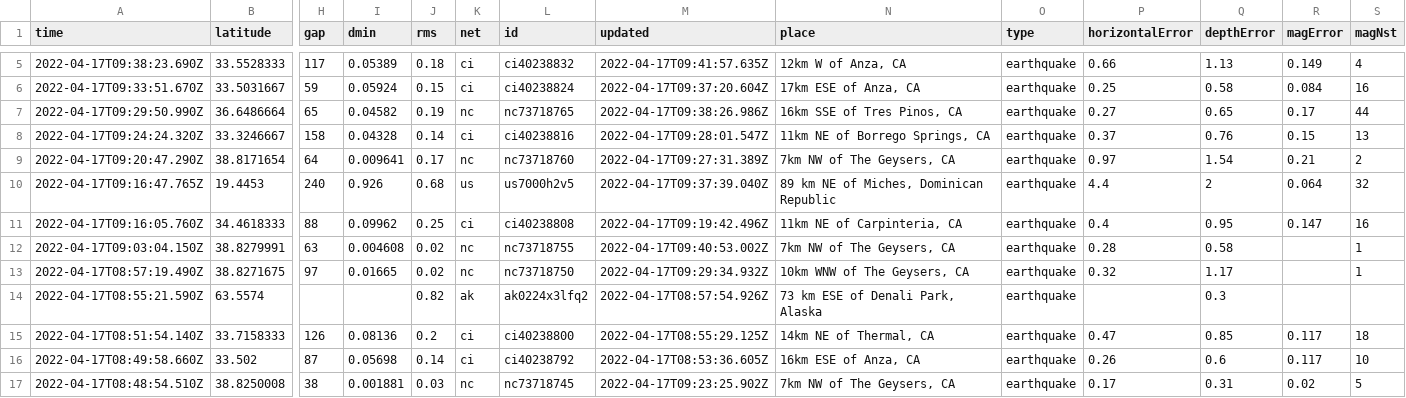
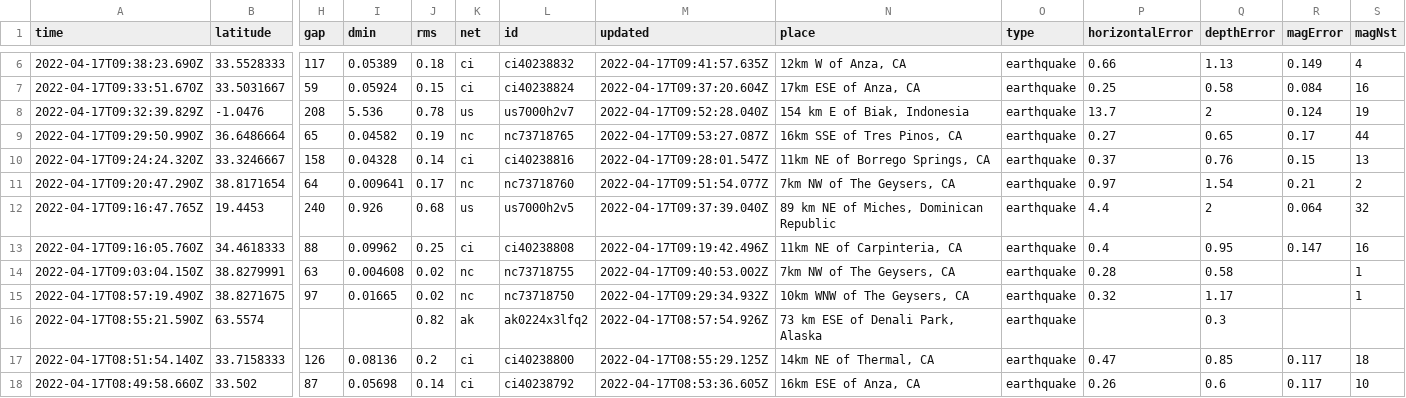
Before and after one commit to invisibae/nicar22-github-actions, a CSV file: usgs_current.csv, drawn as a sheet; only a part is shown, gaps mark what is left out; the shorter side is filled out with more unchanged rows; addresses are those after the commit; rows hold the shown columns only; the diff covers the shown part only; the diff names each change by its address in the sheet, - before the commit and + after, or states it on an @@ line.

```diff
--- a/usgs_current.csv
+++ b/usgs_current.csv
+row 8: 2022-04-17T09:32:39.829Z | -1.0476 | 208 | 5.536 | 0.78 | us | us7000h2v7 | 2022-04-17T09:52:28.040Z | 154 km E of Biak, Indonesia | earthquake | 13.7 | 2 | 0.124 | 19
-M9 (updated): 2022-04-17T09:38:26.986Z
+M9 (updated): 2022-04-17T09:53:27.087Z
-M11 (updated): 2022-04-17T09:27:31.389Z
+M11 (updated): 2022-04-17T09:51:54.077Z
```
Also changed, not shown: 1 added row, 1 removed row and 12 edited cells elsewhere in this file, 1 other file.
